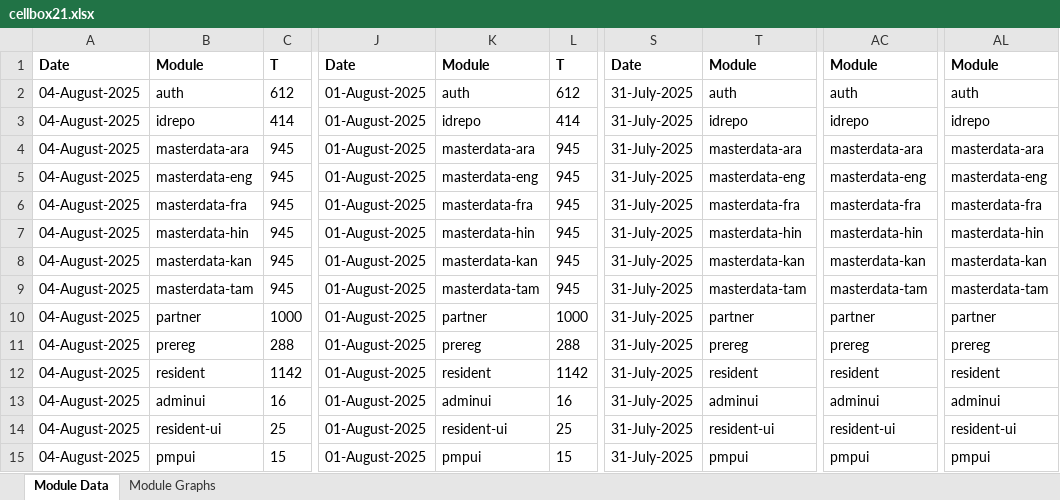
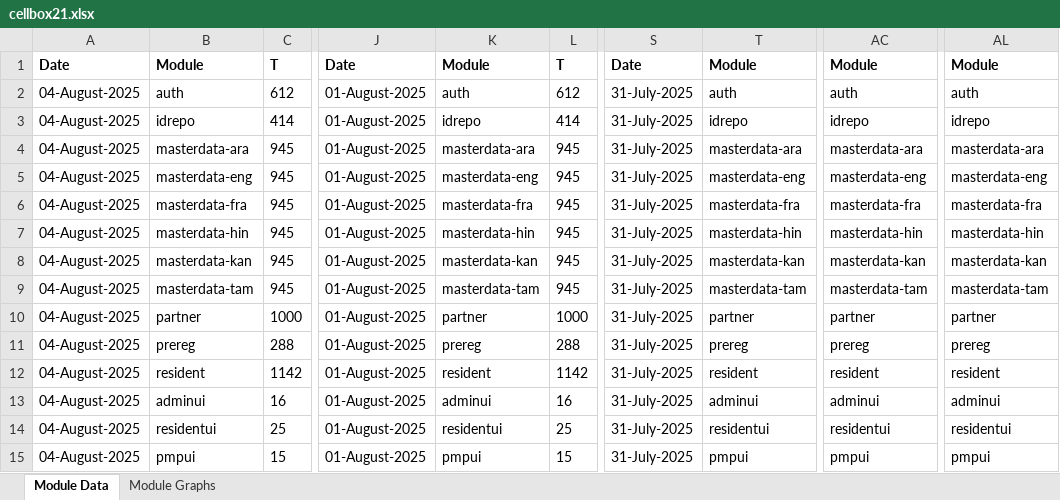
Before and after one commit to shubham17998/minio-report-tracker, an Excel workbook: minio-report-tracker/xlxs/cellbox21.xlsx, sheet Module Data, drawn as a sheet; only a part is shown, gaps mark what is left out; values as stored, in another font and other column widths than the file's, no borders; the diff names each change by its address in the sheet, - before the commit and + after, or states it on an @@ line.

```diff
--- a/minio-report-tracker/xlxs/cellbox21.xlsx (sheet Module Data)
+++ b/minio-report-tracker/xlxs/cellbox21.xlsx (sheet Module Data)
-B14: resident-ui
+B14: residentui
-K14: resident-ui
+K14: residentui
-T14: resident-ui
+T14: residentui
-AC14: resident-ui
+AC14: residentui
-AL14: resident-ui
+AL14: residentui
```
Also changed, not shown: charts or pictures, 1 other file.
